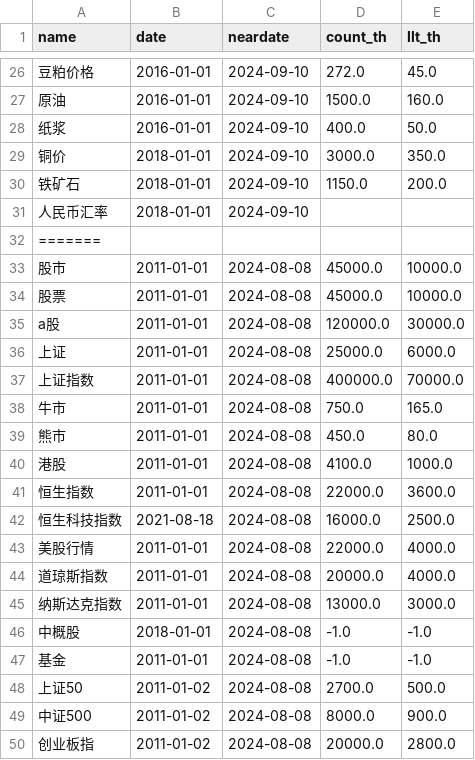
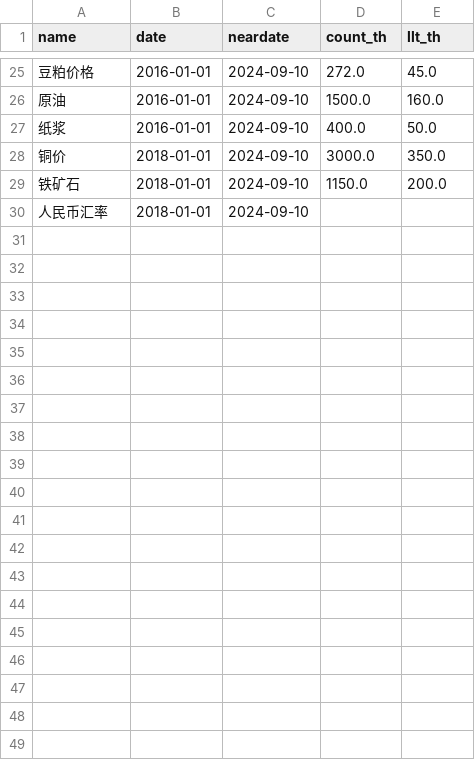
Before and after one commit to wliwh/trade_class, a CSV file: common/search_names.csv, drawn as a sheet; only a part is shown, gaps mark what is left out; the diff covers the shown part only; the diff names each change by its address in the sheet, - before the commit and + after, or states it on an @@ line.

```diff
--- a/common/search_names.csv
+++ b/common/search_names.csv
-row 32: =======
-row 33: 股市 | 2011-01-01 | 2024-08-08 | 45000.0 | 10000.0
-row 34: 股票 | 2011-01-01 | 2024-08-08 | 45000.0 | 10000.0
-row 35: a股 | 2011-01-01 | 2024-08-08 | 120000.0 | 30000.0
-row 36: 上证 | 2011-01-01 | 2024-08-08 | 25000.0 | 6000.0
-row 37: 上证指数 | 2011-01-01 | 2024-08-08 | 400000.0 | 70000.0
-row 38: 牛市 | 2011-01-01 | 2024-08-08 | 750.0 | 165.0
-row 39: 熊市 | 2011-01-01 | 2024-08-08 | 450.0 | 80.0
-row 40: 港股 | 2011-01-01 | 2024-08-08 | 4100.0 | 1000.0
-row 41: 恒生指数 | 2011-01-01 | 2024-08-08 | 22000.0 | 3600.0
-row 42: 恒生科技指数 | 2021-08-18 | 2024-08-08 | 16000.0 | 2500.0
-row 43: 美股行情 | 2011-01-01 | 2024-08-08 | 22000.0 | 4000.0
-row 44: 道琼斯指数 | 2011-01-01 | 2024-08-08 | 20000.0 | 4000.0
-row 45: 纳斯达克指数 | 2011-01-01 | 2024-08-08 | 13000.0 | 3000.0
-row 46: 中概股 | 2018-01-01 | 2024-08-08 | -1.0 | -1.0
-row 47: 基金 | 2011-01-01 | 2024-08-08 | -1.0 | -1.0
-row 48: 上证50 | 2011-01-02 | 2024-08-08 | 2700.0 | 500.0
-row 49: 中证500 | 2011-01-02 | 2024-08-08 | 8000.0 | 900.0
-row 50: 创业板指 | 2011-01-02 | 2024-08-08 | 20000.0 | 2800.0
```
Also changed, not shown: 13 removed rows elsewhere in this file, data_save/high_low_legu.csv, 2 other files.
